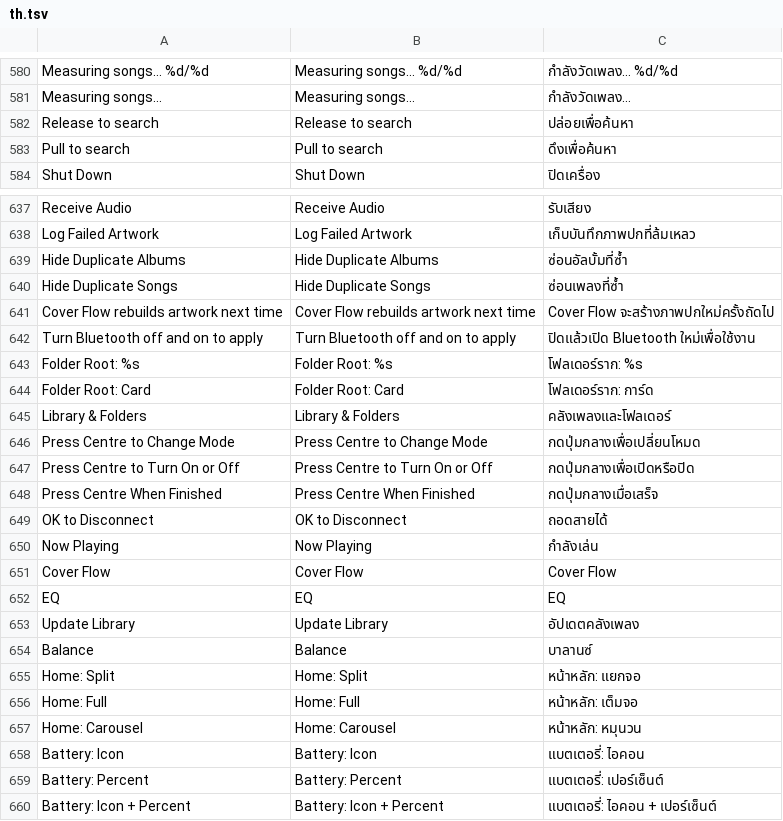
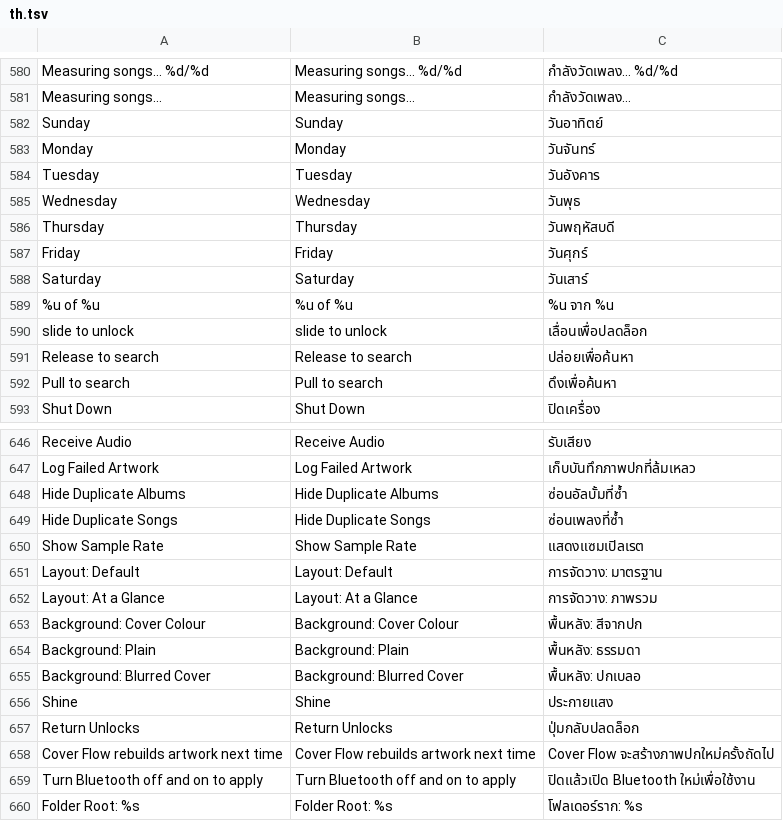
Before and after one commit to DiamondBond/q2-langs, a TSV file: lang/th.tsv, drawn as a sheet; only a part is shown, gaps mark what is left out; the shorter side is filled out with more unchanged rows; the diff names each change by its address in the sheet, - before the commit and + after, or states it on an @@ line.

```diff
--- a/lang/th.tsv
+++ b/lang/th.tsv
+row 582: Sunday | Sunday | วันอาทิตย์
+row 583: Monday | Monday | วันจันทร์
+row 584: Tuesday | Tuesday | วันอังคาร
+row 585: Wednesday | Wednesday | วันพุธ
+row 586: Thursday | Thursday | วันพฤหัสบดี
+row 587: Friday | Friday | วันศุกร์
+row 588: Saturday | Saturday | วันเสาร์
+row 589: %u of %u | %u of %u | %u จาก %u
+row 590: slide to unlock | slide to unlock | เลื่อนเพื่อปลดล็อก
+row 650: Show Sample Rate | Show Sample Rate | แสดงแซมเปิลเรต
+row 651: Layout: Default | Layout: Default | การจัดวาง: มาตรฐาน
+row 652: Layout: At a Glance | Layout: At a Glance | การจัดวาง: ภาพรวม
+row 653: Background: Cover Colour | Background: Cover Colour | พื้นหลัง: สีจากปก
+row 654: Background: Plain | Background: Plain | พื้นหลัง: ธรรมดา
+row 655: Background: Blurred Cover | Background: Blurred Cover | พื้นหลัง: ปกเบลอ
+row 656: Shine | Shine | ประกายแสง
+row 657: Return Unlocks | Return Unlocks | ปุ่มกลับปลดล็อก
```
Also changed, not shown: lang/ar.tsv, lang/be.tsv, 32 other files.
